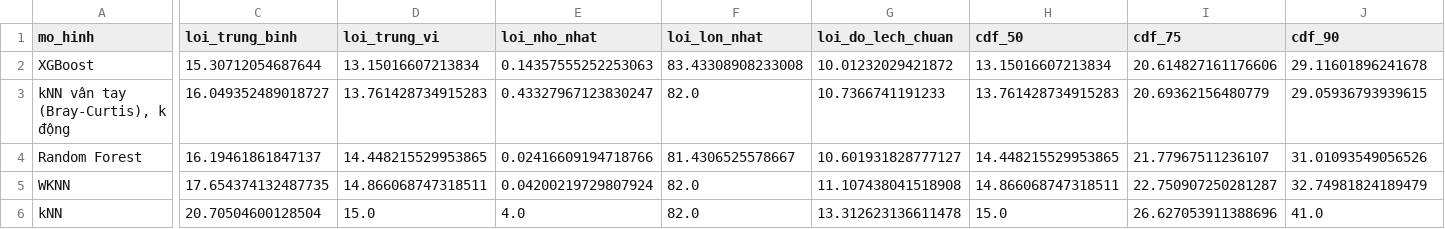
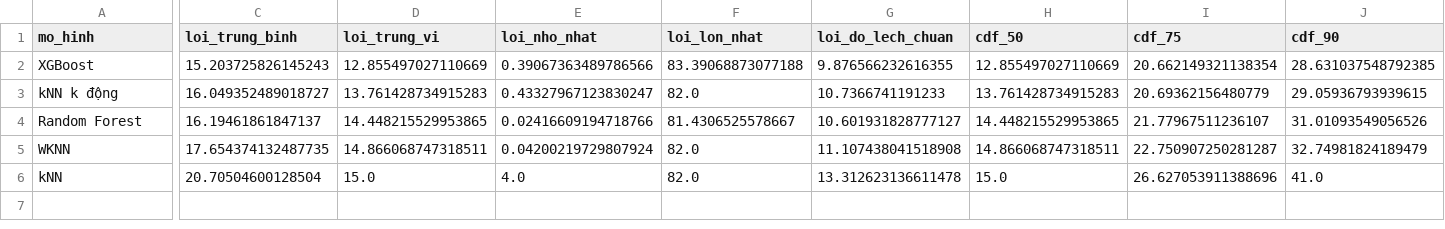
Before and after one commit to DoAnTotNghiep-Indoor/Indoor_Positoning_System-DATN, a CSV file: reports/tables/model_comparison_bo_diem.csv, drawn as a sheet; only a part is shown, gaps mark what is left out; the diff names each change by its address in the sheet, - before the commit and + after, or states it on an @@ line.

```diff
--- a/reports/tables/model_comparison_bo_diem.csv
+++ b/reports/tables/model_comparison_bo_diem.csv
-C2 (loi_trung_binh): 15.30712054687644
+C2 (loi_trung_binh): 15.203725826145243
-D2 (loi_trung_vi): 13.15016607213834
+D2 (loi_trung_vi): 12.855497027110669
-E2 (loi_nho_nhat): 0.14357555252253063
+E2 (loi_nho_nhat): 0.39067363489786566
-F2 (loi_lon_nhat): 83.43308908233008
+F2 (loi_lon_nhat): 83.39068873077188
-G2 (loi_do_lech_chuan): 10.01232029421872
+G2 (loi_do_lech_chuan): 9.876566232616355
-H2 (cdf_50): 13.15016607213834
+H2 (cdf_50): 12.855497027110669
-I2 (cdf_75): 20.614827161176606
+I2 (cdf_75): 20.662149321138354
-J2 (cdf_90): 29.11601896241678
+J2 (cdf_90): 28.631037548792385
-A3 (mo_hinh): kNN vân tay (Bray-Curtis), k động
+A3 (mo_hinh): kNN k động
```
Also changed, not shown: reports/tables/model_comparison.csv, reports/tables/model_comparison_khac_dot.csv, 9 other files.
